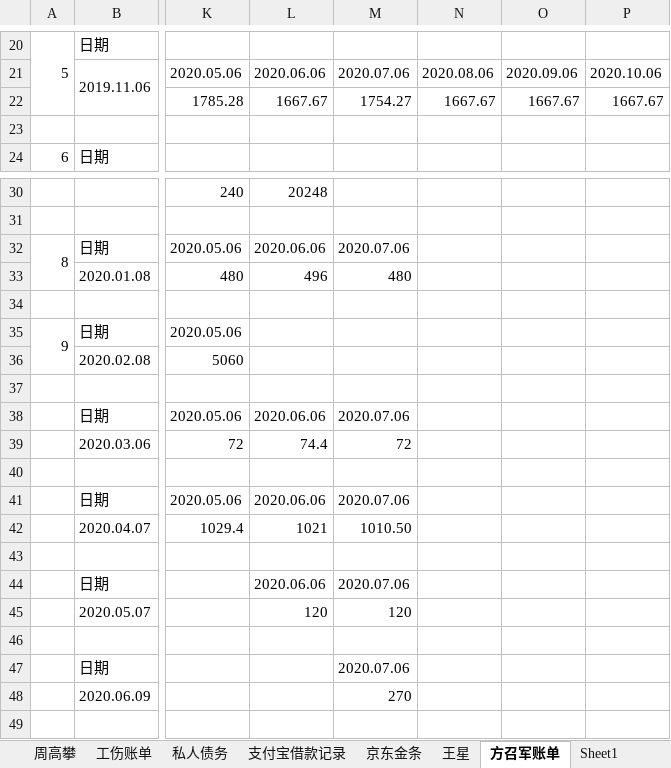
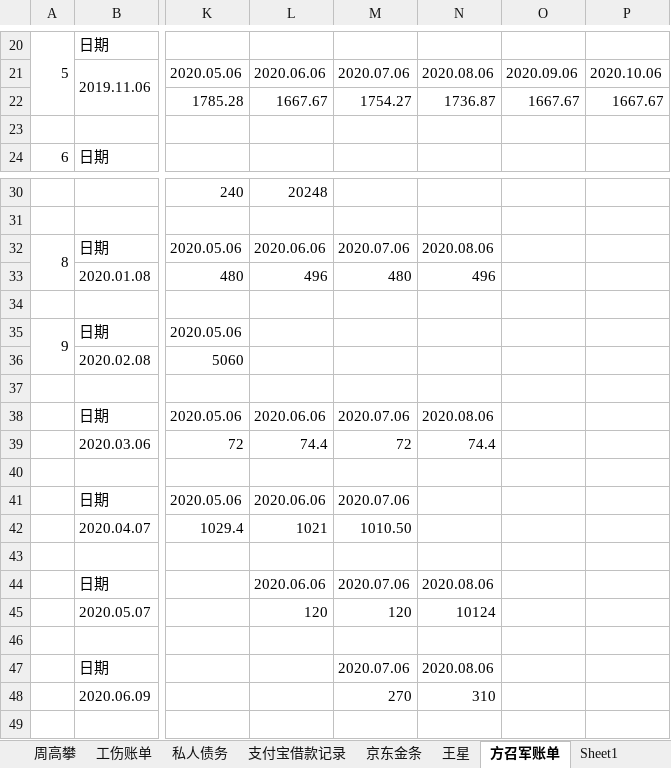
Before and after one commit to zzggxx/Summary, an Excel workbook: z我的账单.xlsx, sheet 方召军账单, drawn as a sheet; only a part is shown, gaps mark what is left out; values as stored, in another font and other column widths than the file's, no cell formats; the diff names each change by its address in the sheet, - before the commit and + after, or states it on an @@ line.

```diff
--- a/z我的账单.xlsx (sheet 方召军账单)
+++ b/z我的账单.xlsx (sheet 方召军账单)
-N22: 1667.67
+N22: 1736.87
-N32: (empty)
+N32: 2020.08.06
-N33: (empty)
+N33: 496
-N38: (empty)
+N38: 2020.08.06
-N39: (empty)
+N39: 74.4
-N44: (empty)
+N44: 2020.08.06
-N45: (empty)
+N45: 10124
-N47: (empty)
+N47: 2020.08.06
-N48: (empty)
+N48: 310
```
Also changed, not shown: cell formats, 1 other file.
